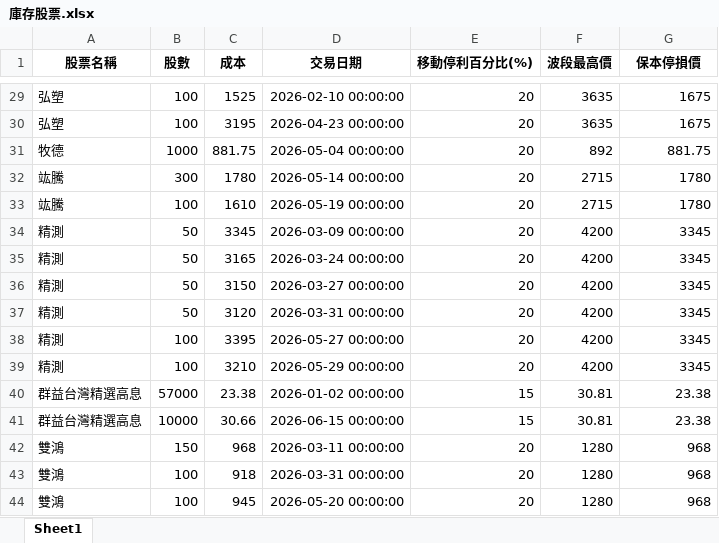
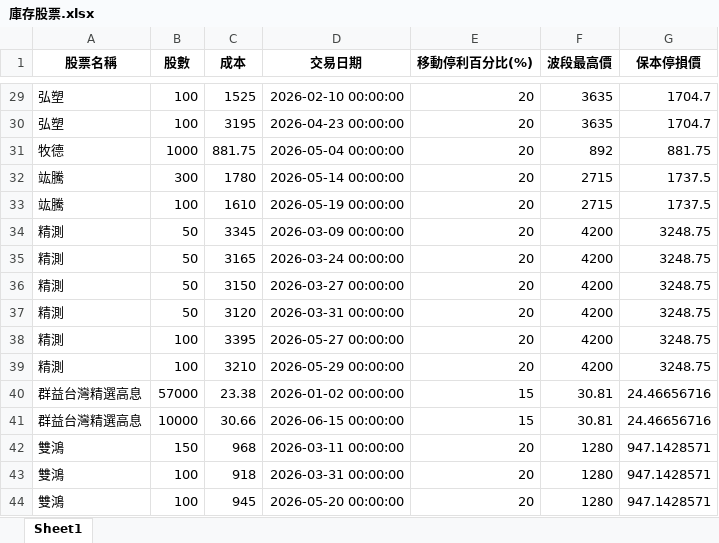
Before and after one commit to yihshan/stock-dashboard, an Excel workbook: data/庫存股票.xlsx, sheet Sheet1, drawn as a sheet; only a part is shown, gaps mark what is left out; values as stored, in another font and other column widths than the file's, no borders; the diff covers the shown part only; the diff names each change by its address in the sheet, - before the commit and + after, or states it on an @@ line.

```diff
--- a/data/庫存股票.xlsx (sheet Sheet1)
+++ b/data/庫存股票.xlsx (sheet Sheet1)
-G29:G30 (保本停損價): 1675
+G29:G30 (保本停損價): 1704.7
-G32:G33 (保本停損價): 1780
+G32:G33 (保本停損價): 1737.5
-G34:G39 (保本停損價): 3345
+G34:G39 (保本停損價): 3248.75
-G40:G41 (保本停損價): 23.38
+G40:G41 (保本停損價): 24.46656716
-G42:G44 (保本停損價): 968
+G42:G44 (保本停損價): 947.1428571
```
Also changed, not shown: 22 edited cells elsewhere in this sheet, 1 other file.
